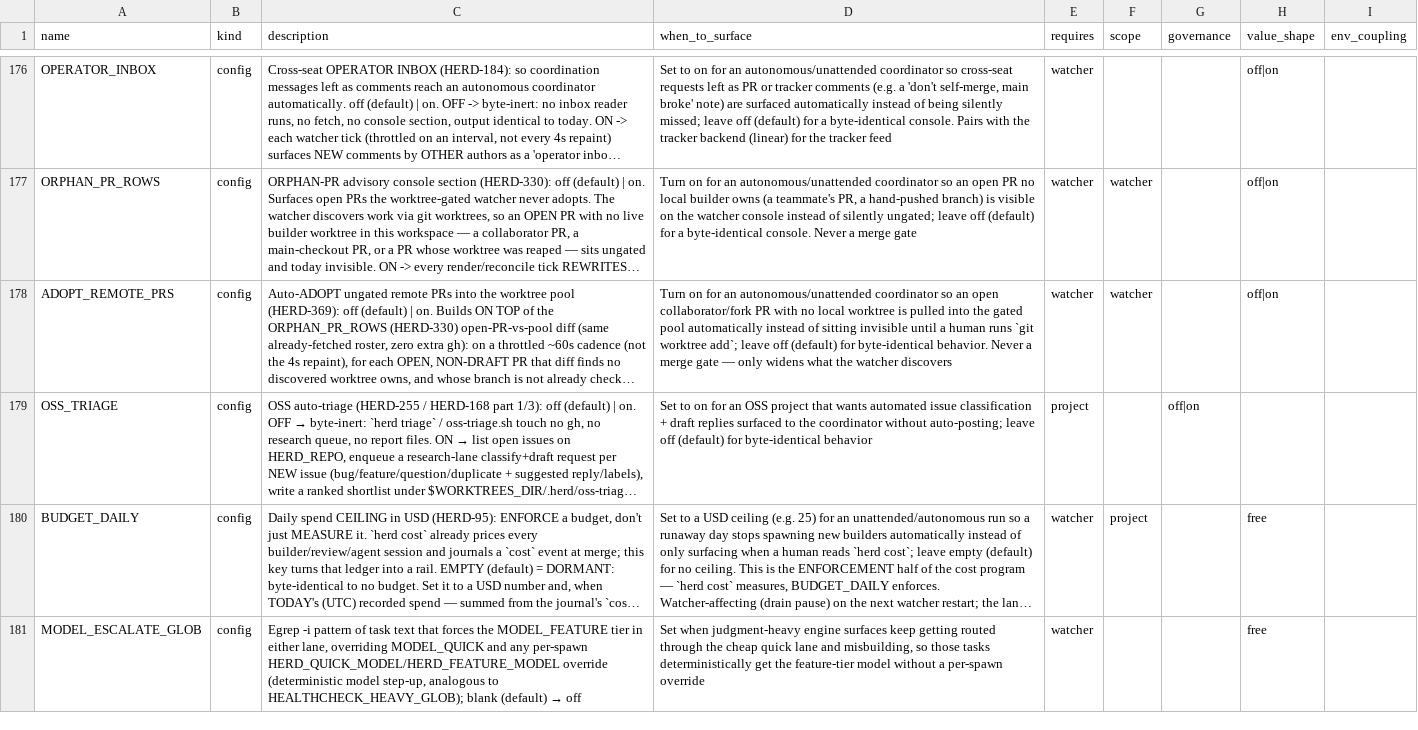
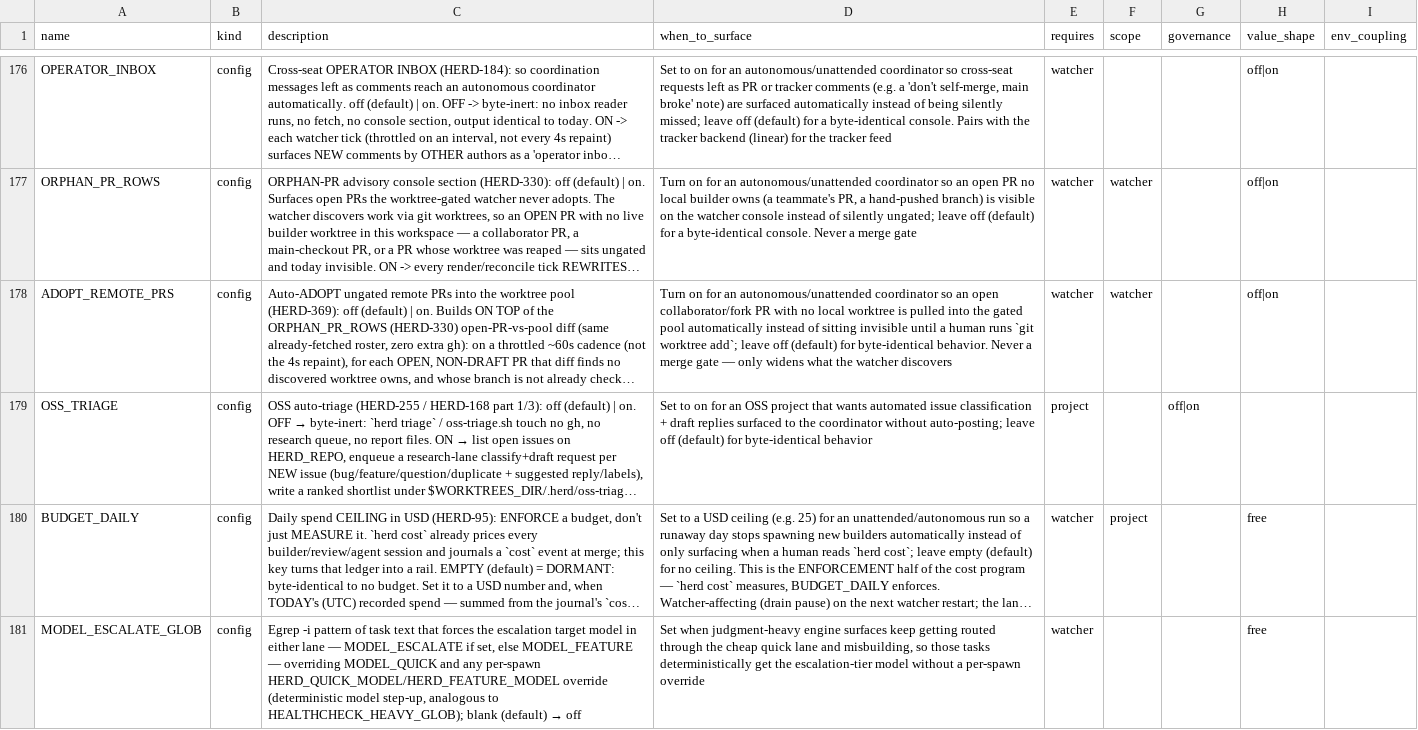
Before and after one commit to briankeegan1/herdkit, a TSV file: templates/capabilities.tsv, drawn as a sheet; only a part is shown, gaps mark what is left out; long unchanged cells end in …; the diff covers the shown part only; the diff names each change by its address in the sheet, - before the commit and + after, or states it on an @@ line.

Commit message:
feat(model-escalate): add MODEL_ESCALATE key so the glob can force a distinct model
MODEL_ESCALATE_GLOB forced the MODEL_FEATURE tier on match, but now that
MODEL_FEATURE itself defaults to a cheaper sonnet tier (HERD-102), the glob
no longer guarantees a stronger backstop for judgment-heavy surfaces. A
matched glob now forces MODEL_ESCALATE when the operator sets it, else
MODEL_FEATURE (byte-identical, ship-dormant default). Centralized in a new
herd_model_escalate_target() in driver.sh so both lanes share one
implementation.

Refs: HERD-376

```diff
--- a/templates/capabilities.tsv
+++ b/templates/capabilities.tsv
-C181 (description): …forces the MODEL_FEATURE tier in either lane, overriding MODEL_QUICK…
+C181 (description): …forces the escalation target model in either lane — MODEL_ESCALATE if set, else MODEL_FEATURE — overriding MODEL_QUICK…
-D181 (when_to_surface): …get the feature-tier model without…
+D181 (when_to_surface): …get the escalation-tier model without…
```
Also changed, not shown: 1 added row and 1 edited cell elsewhere in this file, templates/conformance.tsv, 9 other files.
